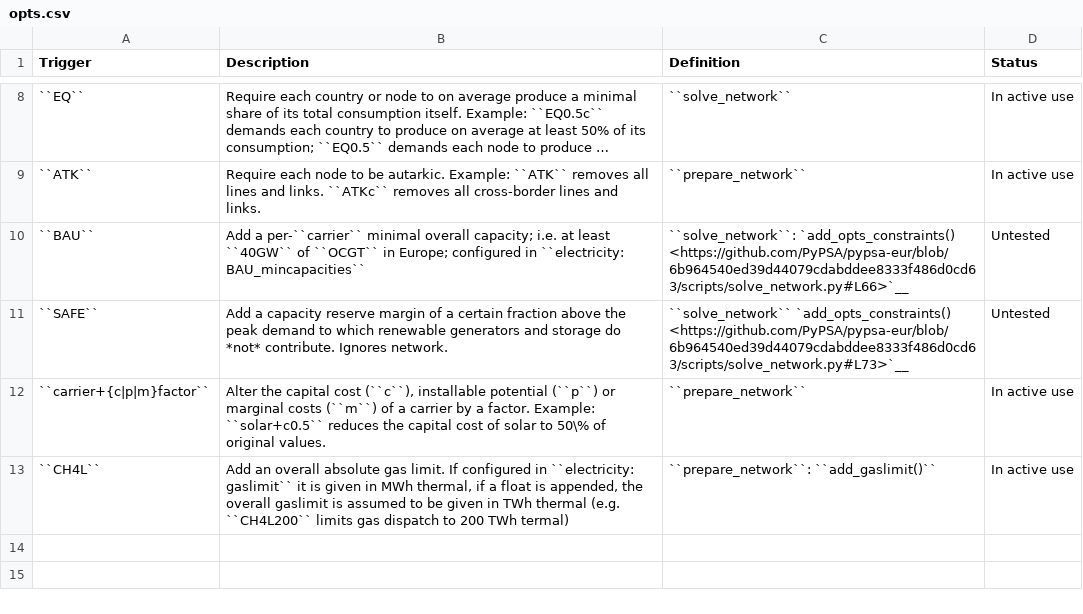
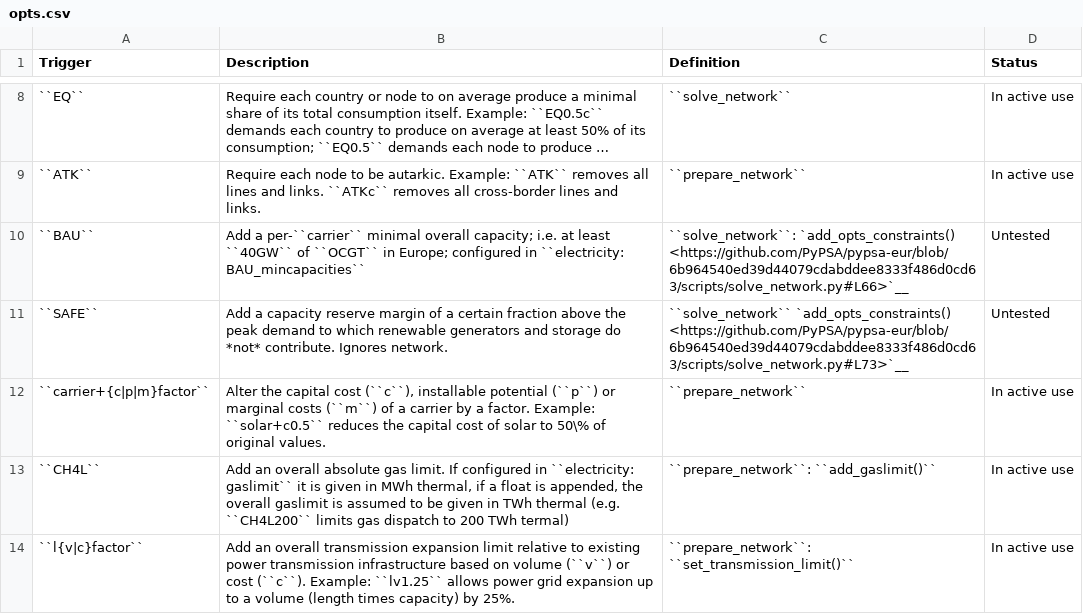
Before and after one commit to Luca2299/pypsa-eur, a CSV file: doc/configtables/opts.csv, drawn as a sheet; only a part is shown, gaps mark what is left out; long unchanged cells end in …; the diff names each change by its address in the sheet, - before the commit and + after, or states it on an @@ line.

Commit message:
remove {ll} wildcard and replace with config setting (#1472)
* remove {ll} wildcard and replace with config setting

* [pre-commit.ci] auto fixes from pre-commit.com hooks

for more information, see https://pre-commit.ci

* fix postprocess.smk

* allow use of previous {ll} options in {opts} wildcard

* [pre-commit.ci] auto fixes from pre-commit.com hooks

for more information, see https://pre-commit.ci

* remove remaining traces of {ll} wildcard

* [pre-commit.ci] auto fixes from pre-commit.com hooks

for more information, see https://pre-commit.ci

---------

Co-authored-by: pre-commit-ci[bot] <66853113+pre-commit-ci[bot]@users.noreply.github.com>

```diff
--- a/doc/configtables/opts.csv
+++ b/doc/configtables/opts.csv
+row 14: ``l{v|c}factor`` | Add an overall transmission expansion limit relative to existing power transmission infrastructure based on volume (``v``) or cost (``c``). Example: ``lv1.25`` allows power grid expansion up to a volume (length times capacity) by 25%. | ``prepare_network``: ``set_transmission_limit()`` | In active use
```
Also changed, not shown: doc/configtables/electricity.csv, doc/configtables/scenario.csv, 20 other files.
